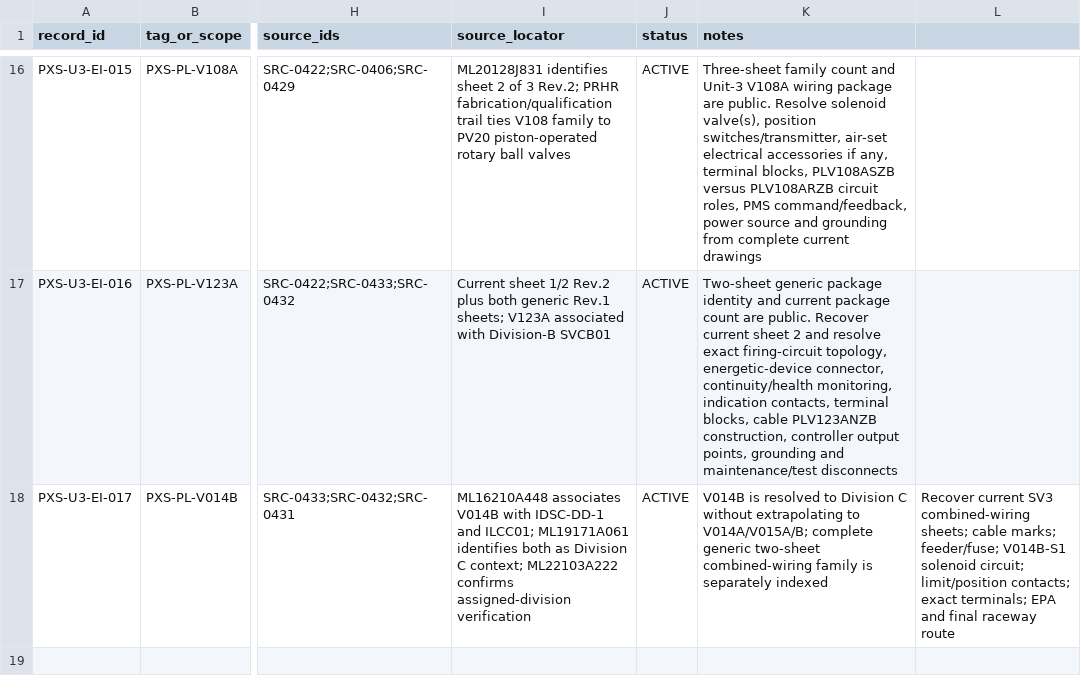
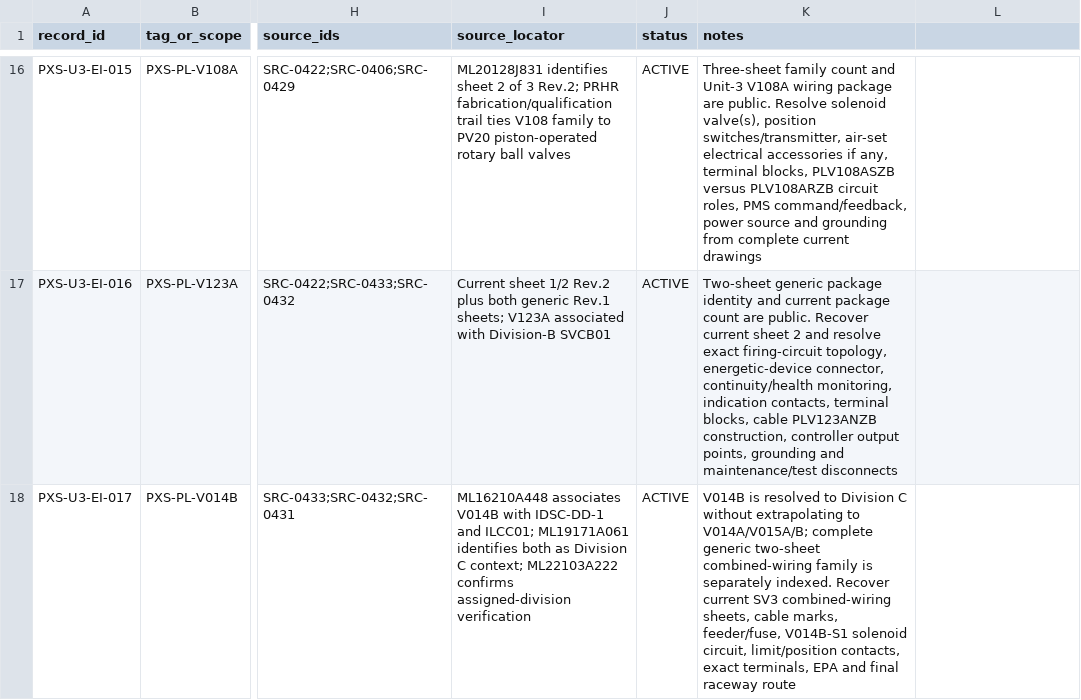
Before and after one commit to VesperCaeli/Westinghouse-ap1000-project, a CSV file: data/systems/PXS/unit3_electrical_and_instrument_interfaces.csv, drawn as a sheet; only a part is shown, gaps mark what is left out; the diff names each change by its address in the sheet, - before the commit and + after, or states it on an @@ line.

Commit message:
Fix PXS electrical interface CSV row

```diff
--- a/data/systems/PXS/unit3_electrical_and_instrument_interfaces.csv
+++ b/data/systems/PXS/unit3_electrical_and_instrument_interfaces.csv
-K18 (notes): …is separately indexed
+K18 (notes): …is separately indexed. Recover current SV3 combined-wiring sheets, cable marks, feeder/fuse, V014B-S1 solenoid circuit, limit/position contacts, exact terminals, EPA and final raceway route
-L18: Recover current SV3 combined-wiring sheets; cable marks; feeder/fuse; V014B-S1 solenoid circuit; limit/position contacts; exact terminals; EPA and final raceway route
+L18: (empty)
```
